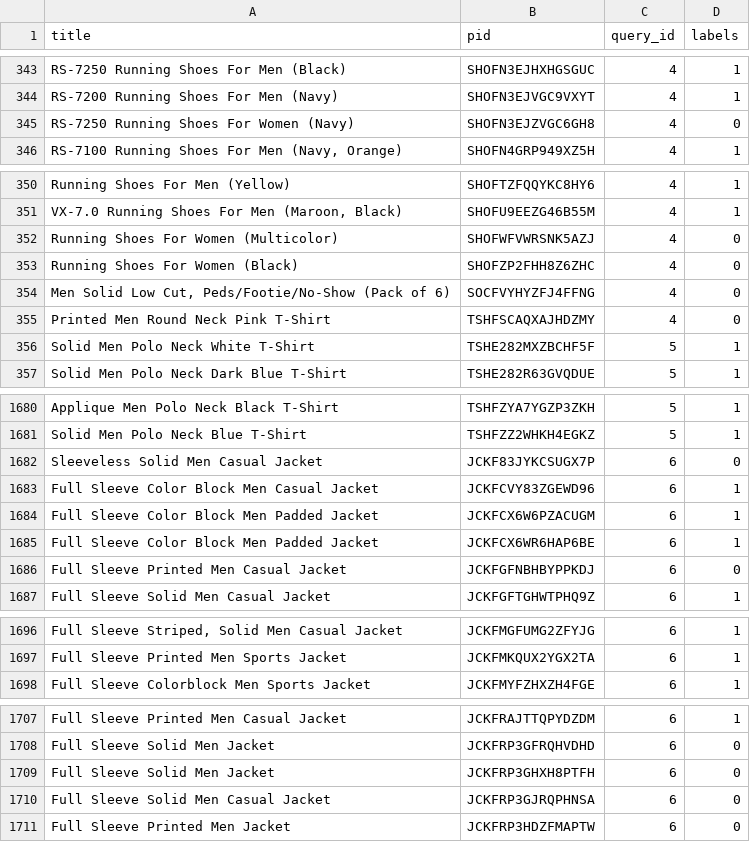
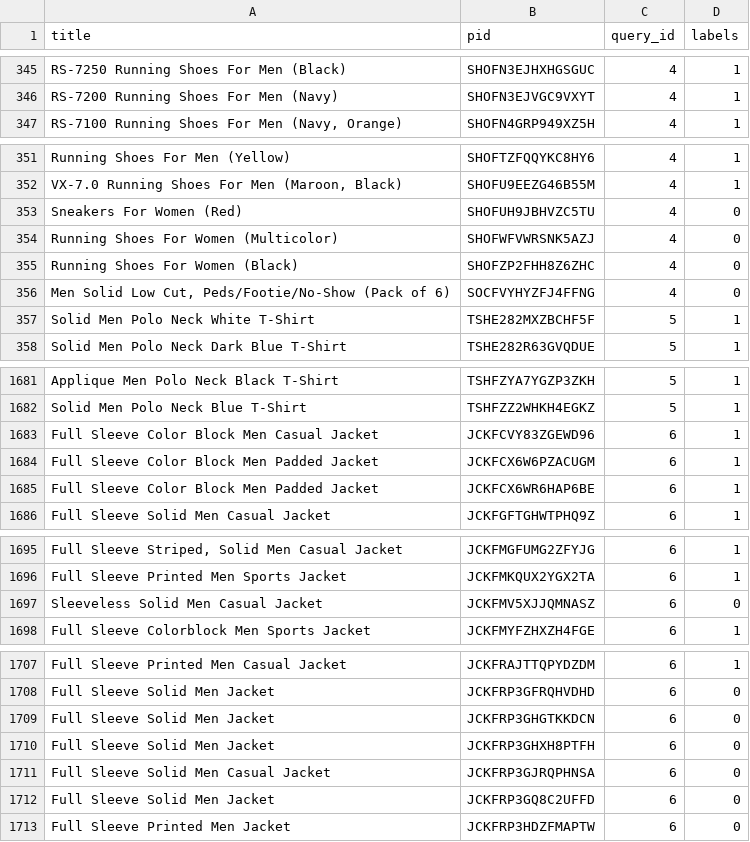
Before and after one commit to juliahupf/RIAW, a CSV file: project_progress/part_2/test_labels.csv, drawn as a sheet; only a part is shown, gaps mark what is left out; removed rows and columns are numbered as before the commit, all else as after; the diff covers the shown part only; the diff names each change by its address in the sheet, - before the commit and + after, or states it on an @@ line.

```diff
--- a/project_progress/part_2/test_labels.csv
+++ b/project_progress/part_2/test_labels.csv
-row 345: RS-7250 Running Shoes For Women (Navy) | SHOFN3EJZVGC6GH8 | 4 | 0
+row 353: Sneakers For Women (Red) | SHOFUH9JBHVZC5TU | 4 | 0
-row 355: Printed Men Round Neck Pink T-Shirt | TSHFSCAQXAJHDZMY | 4 | 0
-row 1682: Sleeveless Solid Men Casual Jacket | JCKF83JYKCSUGX7P | 6 | 0
-row 1686: Full Sleeve Printed Men Casual Jacket | JCKFGFNBHBYPPKDJ | 6 | 0
+row 1697: Sleeveless Solid Men Casual Jacket | JCKFMV5XJJQMNASZ | 6 | 0
+row 1709: Full Sleeve Solid Men Jacket | JCKFRP3GHGTKKDCN | 6 | 0
+row 1712: Full Sleeve Solid Men Jacket | JCKFRP3GQ8C2UFFD | 6 | 0
```
Also changed, not shown: 6 added rows and 5 removed rows elsewhere in this file, 3 other files.
